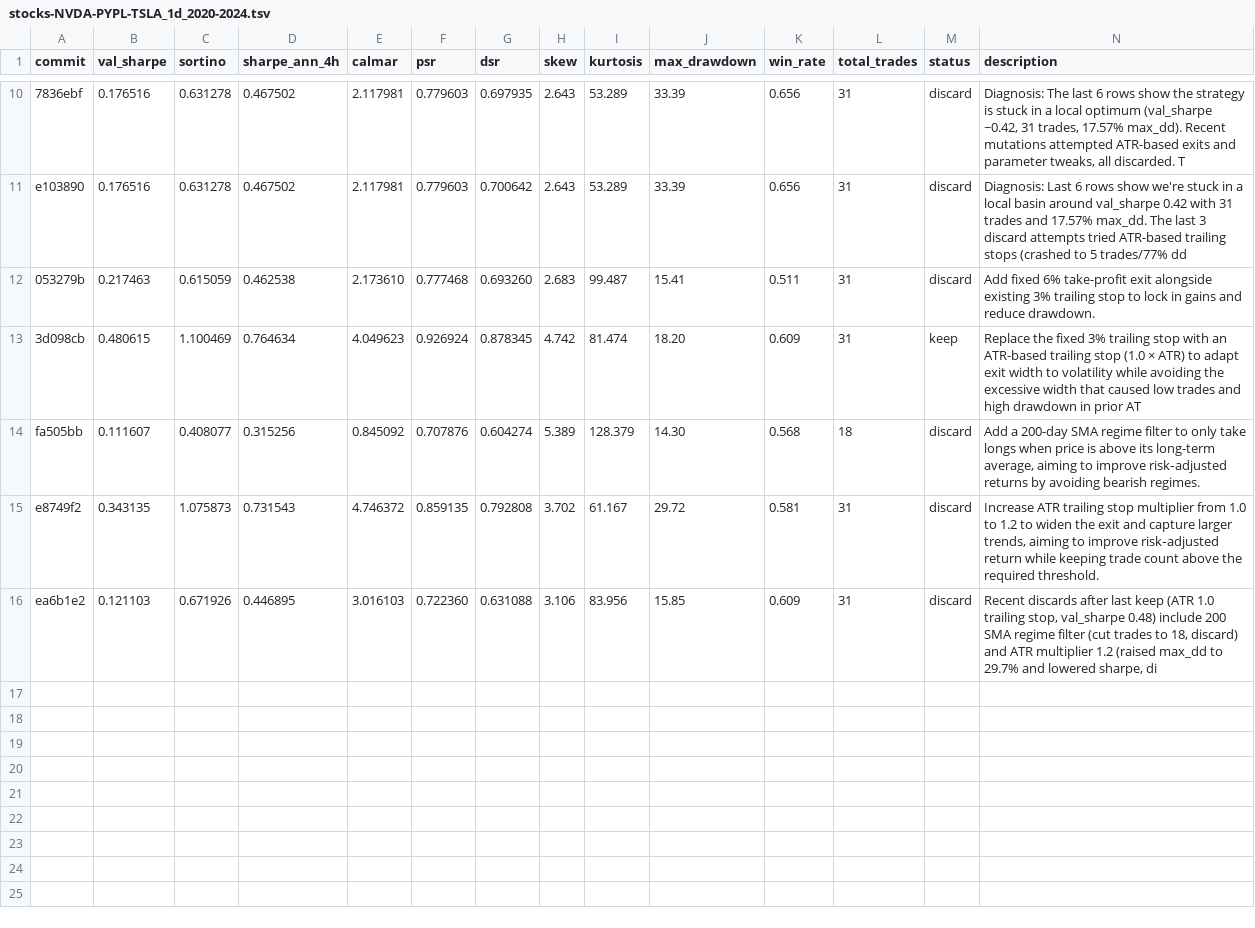
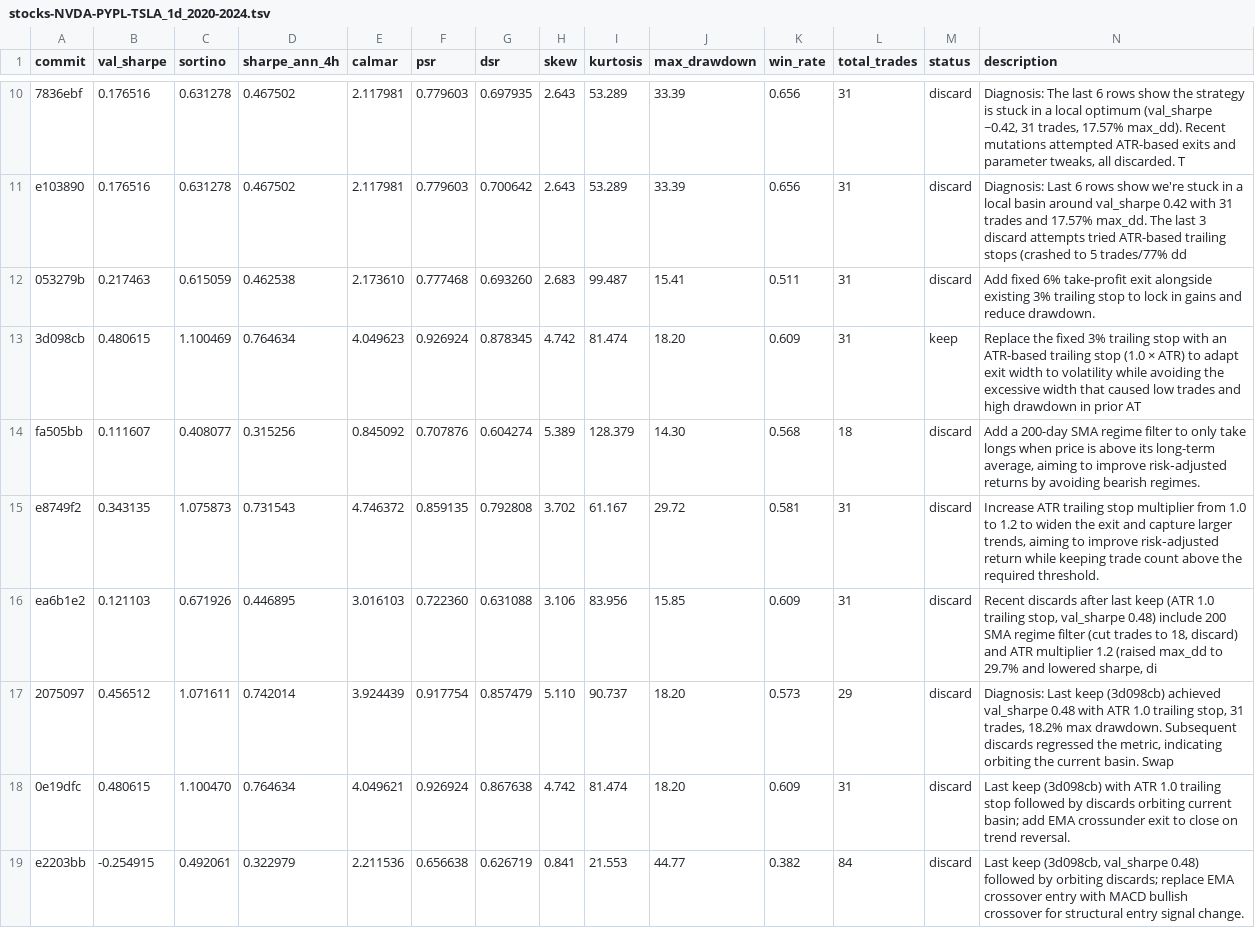
Before and after one commit to khanglam/TradingBot, a TSV file: results/stocks-NVDA-PYPL-TSLA_1d_2020-2024.tsv, drawn as a sheet; only a part is shown, gaps mark what is left out; the diff names each change by its address in the sheet, - before the commit and + after, or states it on an @@ line.

Commit message:
chore: checkpoint experiment log

```diff
--- a/results/stocks-NVDA-PYPL-TSLA_1d_2020-2024.tsv
+++ b/results/stocks-NVDA-PYPL-TSLA_1d_2020-2024.tsv
+row 17: 2075097 | 0.456512 | 1.071611 | 0.742014 | 3.924439 | 0.917754 | 0.857479 | 5.110 | 90.737 | 18.20 | 0.573 | 29 | discard | Diagnosis: Last keep (3d098cb) achieved val_sharpe 0.48 with ATR 1.0 trailing stop, 31 trades, 18.2% max drawdown. Subsequent discards regressed the metric, indicating orbiting the current basin. Swap
+row 18: 0e19dfc | 0.480615 | 1.100470 | 0.764634 | 4.049621 | 0.926924 | 0.867638 | 4.742 | 81.474 | 18.20 | 0.609 | 31 | discard | Last keep (3d098cb) with ATR 1.0 trailing stop followed by discards orbiting current basin; add EMA crossunder exit to close on trend reversal.
+row 19: e2203bb | -0.254915 | 0.492061 | 0.322979 | 2.211536 | 0.656638 | 0.626719 | 0.841 | 21.553 | 44.77 | 0.382 | 84 | discard | Last keep (3d098cb, val_sharpe 0.48) followed by orbiting discards; replace EMA crossover entry with MACD bullish crossover for structural entry signal change.
```
